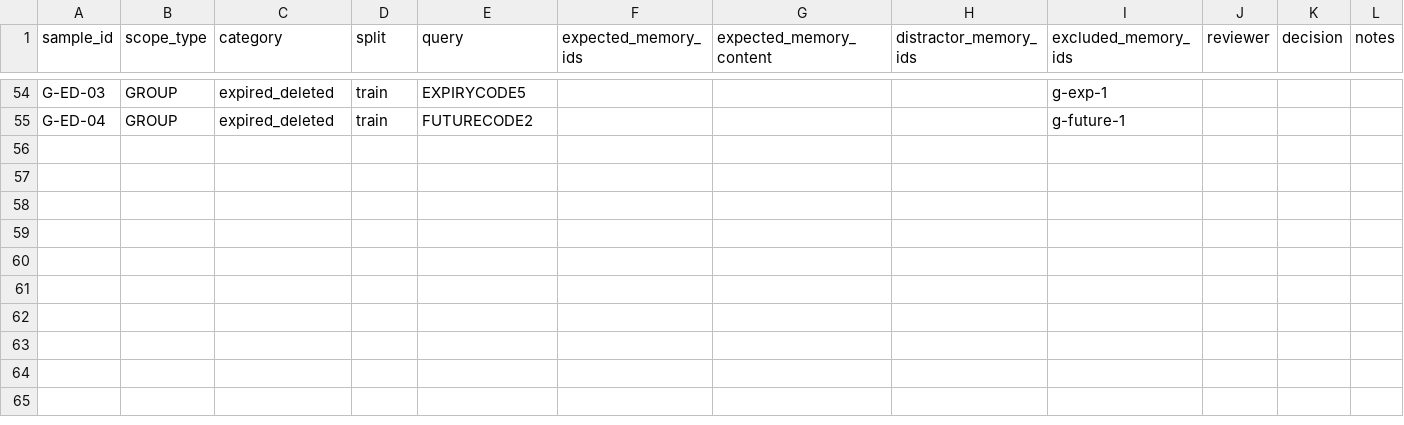
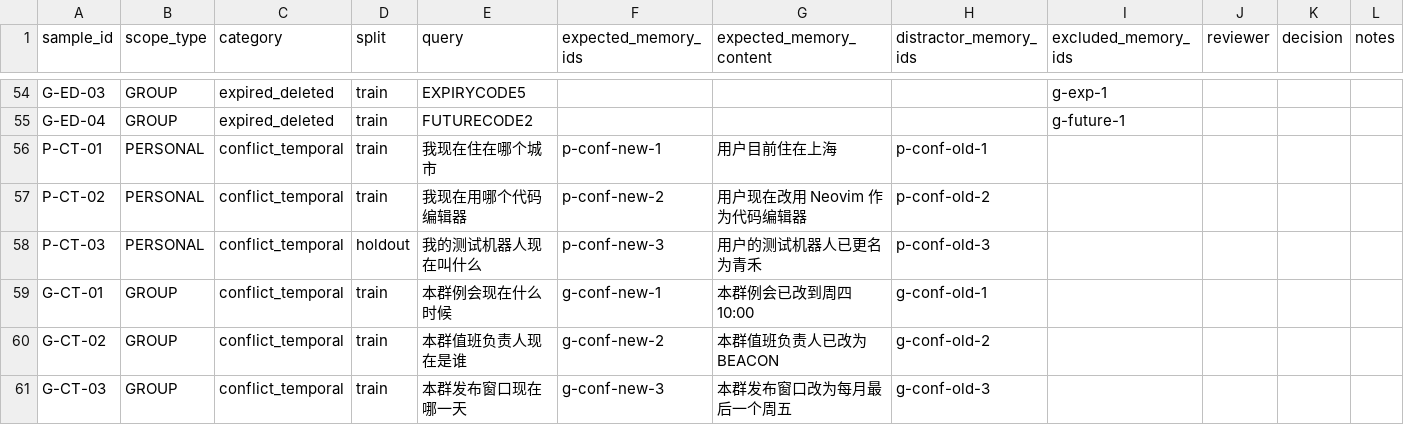
Before and after one commit to yuluo-feather/astrbot_plugin_weave_memory, a CSV file: eval/v1.4/datasets/golden_review_sheet_v1.csv, drawn as a sheet; only a part is shown, gaps mark what is left out.

Commit message:
feat(v1.1-v1.5): 对齐审计修订后的计划书
- 注入行附 created_at 日期；群诊断补 omitted_count 与群状态截断数
- 群销毁支持无备份二次确认、备份保留期、带外 CLI、回滚 dry-run、管理员错误区分与群公告
- V1.5 候选生成通知；V1.4 增加 conflict_temporal 与冲突共注入率
- 256 tests、ruff/mypy/compileall/构建通过

```diff
--- a/eval/v1.4/datasets/golden_review_sheet_v1.csv
+++ b/eval/v1.4/datasets/golden_review_sheet_v1.csv
@@ -55 +55,7 @@ G-ED-03,GROUP,expired_deleted,train,EXPIRYCODE5,,,,g-exp-1,,,
 G-ED-04,GROUP,expired_deleted,train,FUTURECODE2,,,,g-future-1,,,
+P-CT-01,PERSONAL,conflict_temporal,train,我现在住在哪个城市,p-conf-new-1,用户目前住在上海,p-conf-old-1,,,,
+P-CT-02,PERSONAL,conflict_temporal,train,我现在用哪个代码编辑器,p-conf-new-2,用户现在改用 Neovim 作为代码编辑器,p-conf-old-2,,,,
+P-CT-03,PERSONAL,conflict_temporal,holdout,我的测试机器人现在叫什么,p-conf-new-3,用户的测试机器人已更名为青禾,p-conf-old-3,,,,
+G-CT-01,GROUP,conflict_temporal,train,本群例会现在什么时候,g-conf-new-1,本群例会已改到周四 10:00,g-conf-old-1,,,,
+G-CT-02,GROUP,conflict_temporal,train,本群值班负责人现在是谁,g-conf-new-2,本群值班负责人已改为 BEACON,g-conf-old-2,,,,
+G-CT-03,GROUP,conflict_temporal,train,本群发布窗口现在哪一天,g-conf-new-3,本群发布窗口改为每月最后一个周五,g-conf-old-3,,,,
```
Also changed, not shown: 26 other files.
